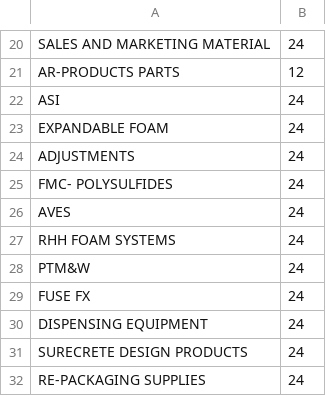
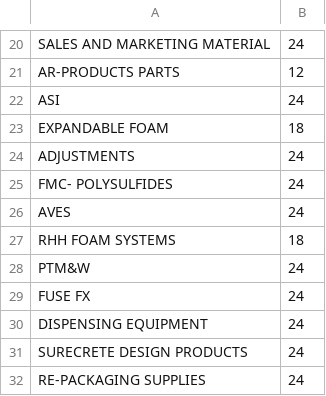
Before and after one commit to jake-waldron/ram-scanning, a CSV file: server/dbStuff/categories.csv, drawn as a sheet; only a part is shown, gaps mark what is left out.

```diff
--- a/server/dbStuff/categories.csv
+++ b/server/dbStuff/categories.csv
@@ -22,3 +22,3 @@ AR-PRODUCTS PARTS, 12
 ASI, 24
-EXPANDABLE FOAM, 24
+EXPANDABLE FOAM, 18
 ADJUSTMENTS, 24
@@ -26,3 +26,3 @@ FMC- POLYSULFIDES, 24
 AVES, 24
-RHH FOAM SYSTEMS, 24
+RHH FOAM SYSTEMS, 18
 PTM&W, 24
```
Also changed, not shown: 2 other files.
